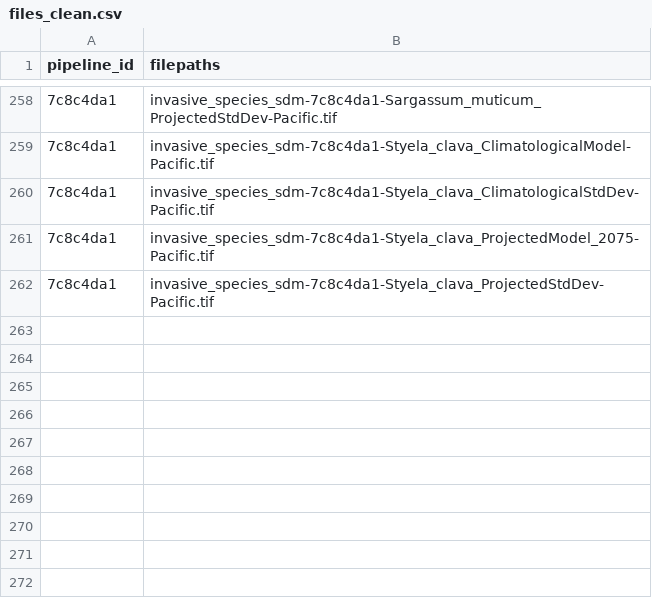
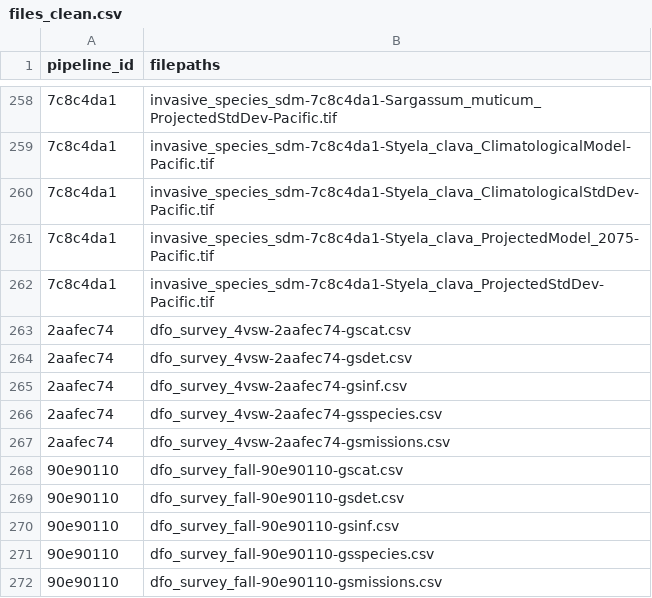
Before and after one commit to Ecosystem-Assessments/pipedat, a CSV file: inst/extdata/files_clean.csv, drawn as a sheet; only a part is shown, gaps mark what is left out.

Commit message:
fall dfo survey

```diff
--- a/inst/extdata/files_clean.csv
+++ b/inst/extdata/files_clean.csv
@@ -262 +262,11 @@
 "7c8c4da1","invasive_species_sdm-7c8c4da1-Styela_clava_ProjectedStdDev-Pacific.tif"
+"2aafec74","dfo_survey_4vsw-2aafec74-gscat.csv"
+"2aafec74","dfo_survey_4vsw-2aafec74-gsdet.csv"
+"2aafec74","dfo_survey_4vsw-2aafec74-gsinf.csv"
+"2aafec74","dfo_survey_4vsw-2aafec74-gsspecies.csv"
+"2aafec74","dfo_survey_4vsw-2aafec74-gsmissions.csv"
+"90e90110","dfo_survey_fall-90e90110-gscat.csv"
+"90e90110","dfo_survey_fall-90e90110-gsdet.csv"
+"90e90110","dfo_survey_fall-90e90110-gsinf.csv"
+"90e90110","dfo_survey_fall-90e90110-gsspecies.csv"
+"90e90110","dfo_survey_fall-90e90110-gsmissions.csv"
```
Also changed, not shown: inst/extdata/files_raw.csv, inst/extdata/pipeline.csv, 7 other files.
